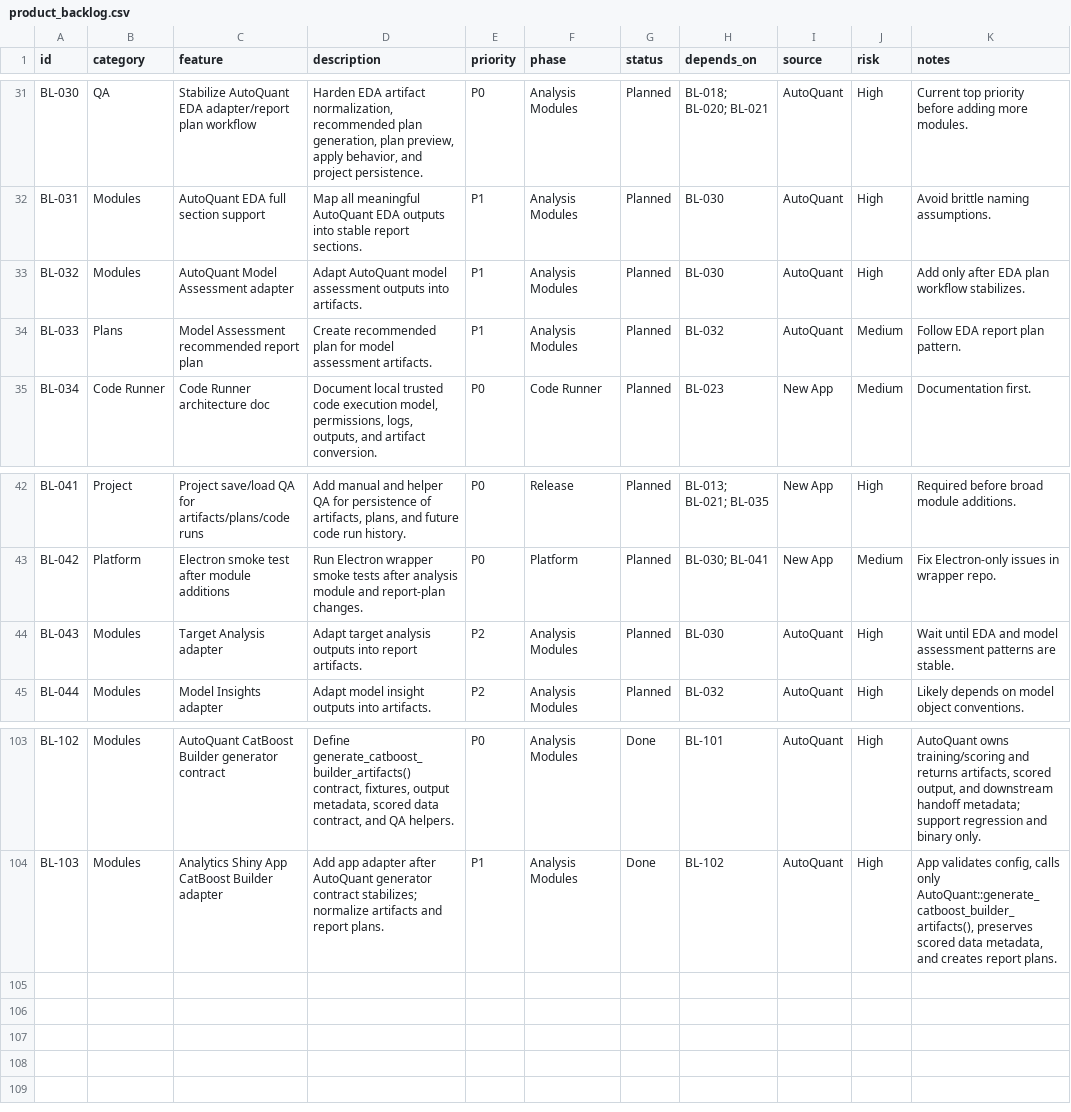
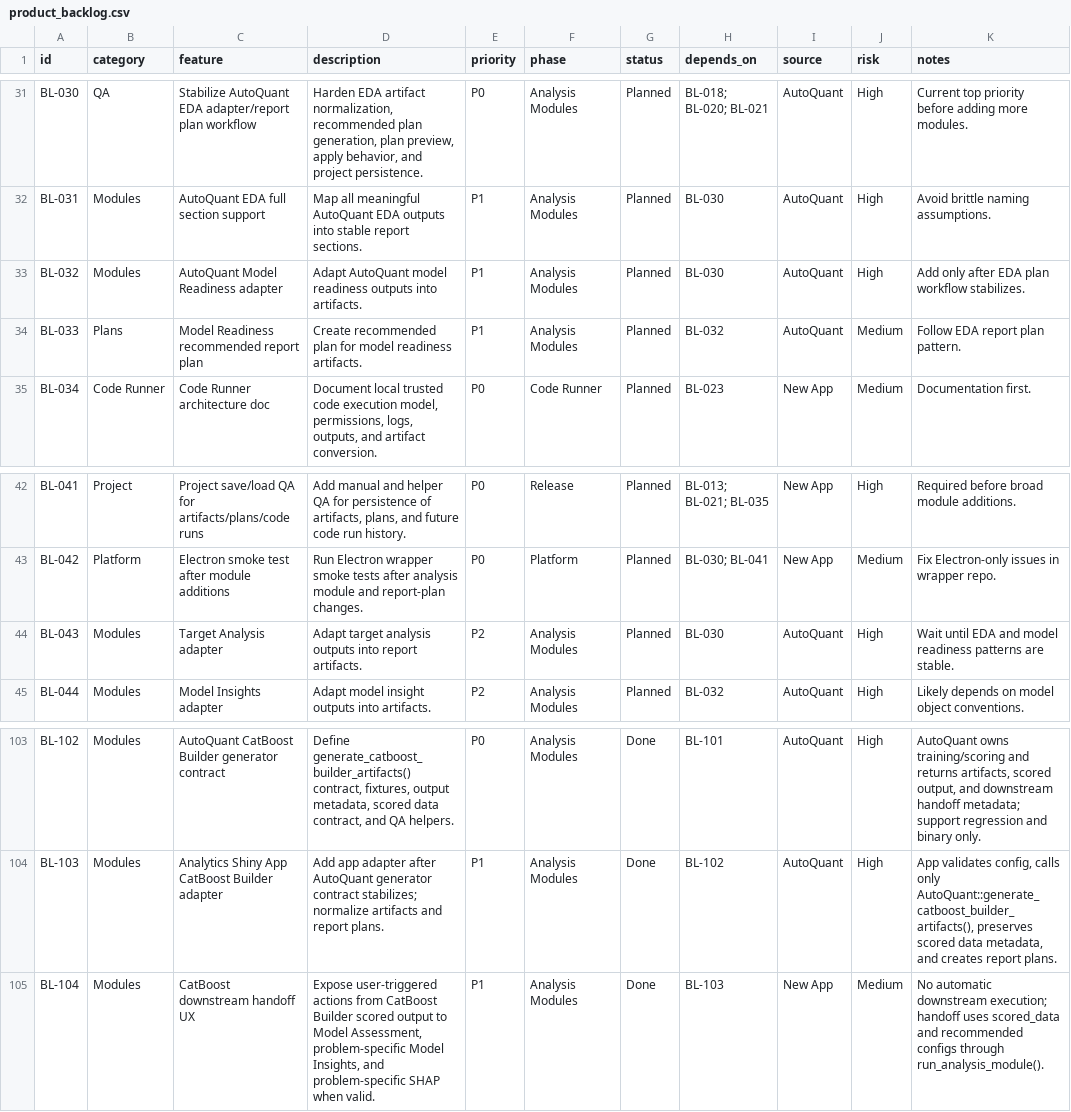
Before and after one commit to AdrianAntico/AnalyticsShinyApp, a CSV file: docs/product_backlog.csv, drawn as a sheet; only a part is shown, gaps mark what is left out.

```diff
--- a/docs/product_backlog.csv
+++ b/docs/product_backlog.csv
@@ -32,4 +32,4 @@ BL-030,QA,Stabilize AutoQuant EDA adapter/report plan workflow,"Harden EDA artif
 BL-031,Modules,AutoQuant EDA full section support,"Map all meaningful AutoQuant EDA outputs into stable report sections.",P1,Analysis Modules,Planned,BL-030,AutoQuant,High,"Avoid brittle naming assumptions."
-BL-032,Modules,AutoQuant Model Assessment adapter,"Adapt AutoQuant model assessment outputs into artifacts.",P1,Analysis Modules,Planned,BL-030,AutoQuant,High,"Add only after EDA plan workflow stabilizes."
-BL-033,Plans,Model Assessment recommended report plan,"Create recommended plan for model assessment artifacts.",P1,Analysis Modules,Planned,BL-032,AutoQuant,Medium,"Follow EDA report plan pattern."
+BL-032,Modules,AutoQuant Model Readiness adapter,"Adapt AutoQuant model readiness outputs into artifacts.",P1,Analysis Modules,Planned,BL-030,AutoQuant,High,"Add only after EDA plan workflow stabilizes."
+BL-033,Plans,Model Readiness recommended report plan,"Create recommended plan for model readiness artifacts.",P1,Analysis Modules,Planned,BL-032,AutoQuant,Medium,"Follow EDA report plan pattern."
 BL-034,Code Runner,Code Runner architecture doc,"Document local trusted code execution model, permissions, logs, outputs, and artifact conversion.",P0,Code Runner,Planned,BL-023,New App,Medium,"Documentation first."
@@ -43,3 +43,3 @@ BL-041,Project,Project save/load QA for artifacts/plans/code runs,"Add manual an
 BL-042,Platform,Electron smoke test after module additions,"Run Electron wrapper smoke tests after analysis module and report-plan changes.",P0,Platform,Planned,"BL-030; BL-041",New App,Medium,"Fix Electron-only issues in wrapper repo."
-BL-043,Modules,Target Analysis adapter,"Adapt target analysis outputs into report artifacts.",P2,Analysis Modules,Planned,BL-030,AutoQuant,High,"Wait until EDA and model assessment patterns are stable."
+BL-043,Modules,Target Analysis adapter,"Adapt target analysis outputs into report artifacts.",P2,Analysis Modules,Planned,BL-030,AutoQuant,High,"Wait until EDA and model readiness patterns are stable."
 BL-044,Modules,Model Insights adapter,"Adapt model insight outputs into artifacts.",P2,Analysis Modules,Planned,BL-032,AutoQuant,High,"Likely depends on model object conventions."
@@ -104 +104,2 @@ BL-102,Modules,AutoQuant CatBoost Builder generator contract,"Define generate_ca
 BL-103,Modules,Analytics Shiny App CatBoost Builder adapter,"Add app adapter after AutoQuant generator contract stabilizes; normalize artifacts and report plans.",P1,Analysis Modules,Done,BL-102,AutoQuant,High,"App validates config, calls only AutoQuant::generate_catboost_builder_artifacts(), preserves scored data metadata, and creates report plans."
+BL-104,Modules,CatBoost downstream handoff UX,"Expose user-triggered actions from CatBoost Builder scored output to Model Assessment, problem-specific Model Insights, and problem-specific SHAP when valid.",P1,Analysis Modules,Done,BL-103,New App,Medium,"No automatic downstream execution; handoff uses scored_data and recommended configs through run_analysis_module()."
```
Also changed, not shown: 9 other files.
